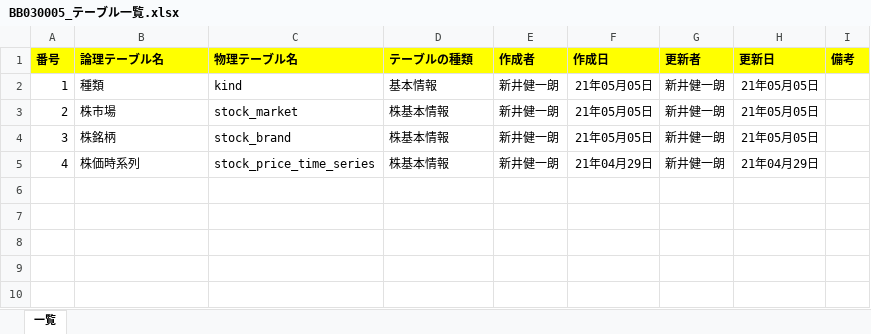
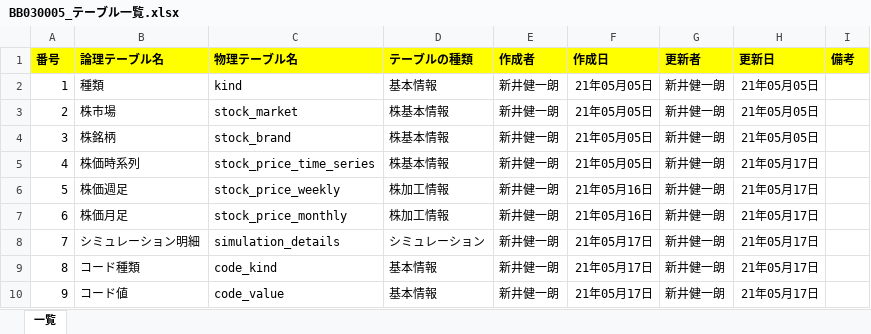
Before and after one commit to KenichiroArai/No002_ThreeStageScreenTradingSystem_Doc, an Excel workbook: AD010_内部定義/BB030_テーブル設計書/BB030005_テーブル一覧.xlsx, sheet 一覧, drawn as a sheet; values as stored, in another font and other column widths than the file's, no borders; the diff names each change by its address in the sheet, - before the commit and + after, or states it on an @@ line.

Commit message:
テーブル一覧を更新した。

```diff
--- a/AD010_内部定義/BB030_テーブル設計書/BB030005_テーブル一覧.xlsx (sheet 一覧)
+++ b/AD010_内部定義/BB030_テーブル設計書/BB030005_テーブル一覧.xlsx (sheet 一覧)
-F5 (作成日): 21年04月29日
+F5 (作成日): 21年05月05日
-H5 (更新日): 21年04月29日
+H5 (更新日): 21年05月17日
+row 6: 5 | 株価週足 | stock_price_weekly | 株加工情報 | 新井健一朗 | 21年05月16日 | 新井健一朗 | 21年05月17日
+row 7: 6 | 株価月足 | stock_price_monthly | 株加工情報 | 新井健一朗 | 21年05月16日 | 新井健一朗 | 21年05月17日
+row 8: 7 | シミュレーション明細 | simulation_details | シミュレーション | 新井健一朗 | 21年05月17日 | 新井健一朗 | 21年05月17日
+row 9: 8 | コード種類 | code_kind | 基本情報 | 新井健一朗 | 21年05月17日 | 新井健一朗 | 21年05月17日
+row 10: 9 | コード値 | code_value | 基本情報 | 新井健一朗 | 21年05月17日 | 新井健一朗 | 21年05月17日
```
Also changed, not shown: AD010_内部定義/BB030_テーブル設計書/BB030040_株価時系列.xlsx.
